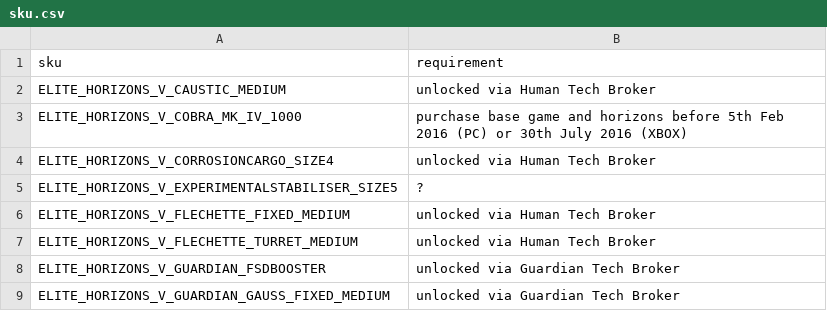
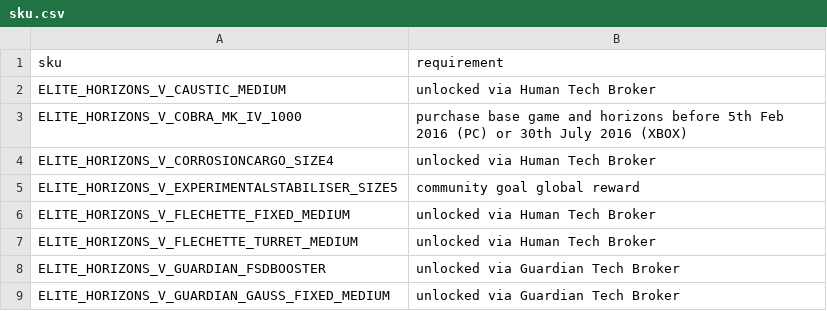
Before and after one commit to bgol/FDevIDs, a CSV file: sku.csv, drawn as a sheet; only a part is shown; the diff covers the shown part only.

```diff
--- a/sku.csv
+++ b/sku.csv
@@ -4,3 +4,3 @@ ELITE_HORIZONS_V_COBRA_MK_IV_1000,purchase base game and horizons before 5th Feb
 ELITE_HORIZONS_V_CORROSIONCARGO_SIZE4,unlocked via Human Tech Broker
-ELITE_HORIZONS_V_EXPERIMENTALSTABILISER_SIZE5,?
+ELITE_HORIZONS_V_EXPERIMENTALSTABILISER_SIZE5,community goal global reward
 ELITE_HORIZONS_V_FLECHETTE_FIXED_MEDIUM,unlocked via Human Tech Broker
```
Also changed, not shown: 11 added rows, 1 moved row and 11 edited cells elsewhere in this file, outfitting.csv, shipyard.csv.
